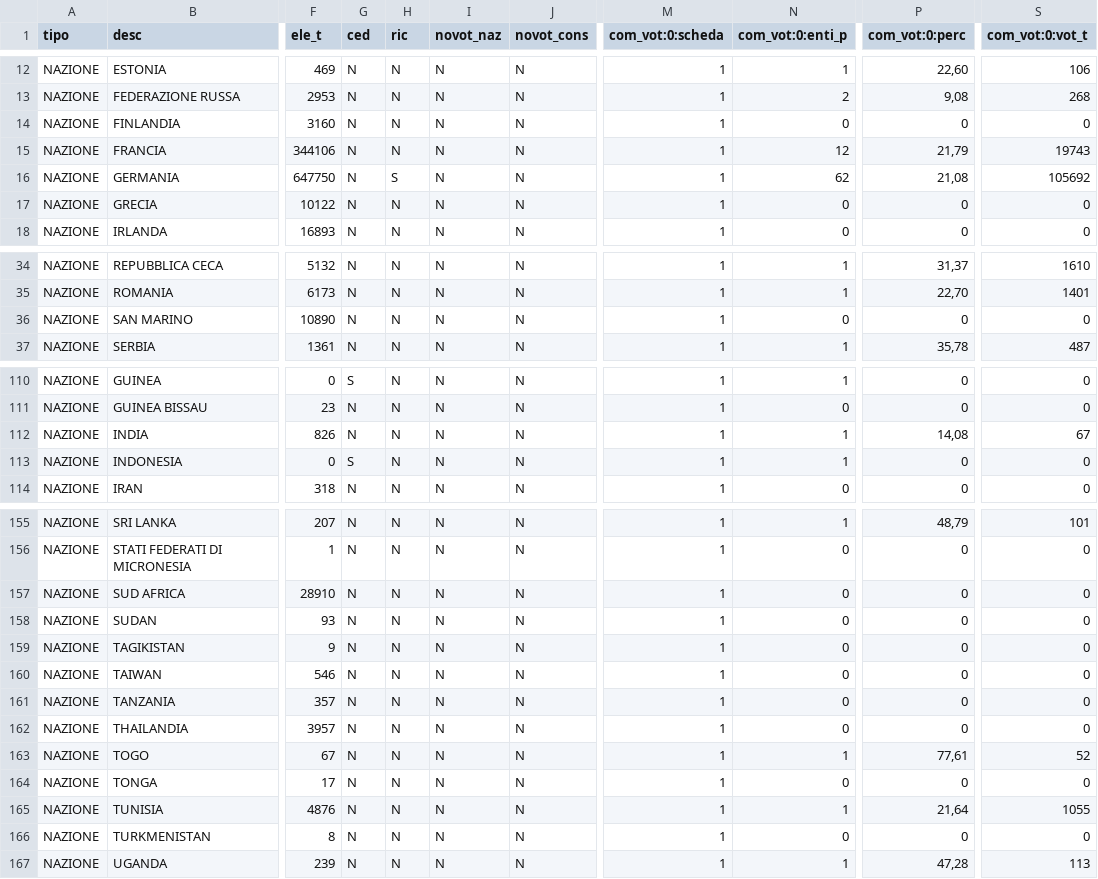
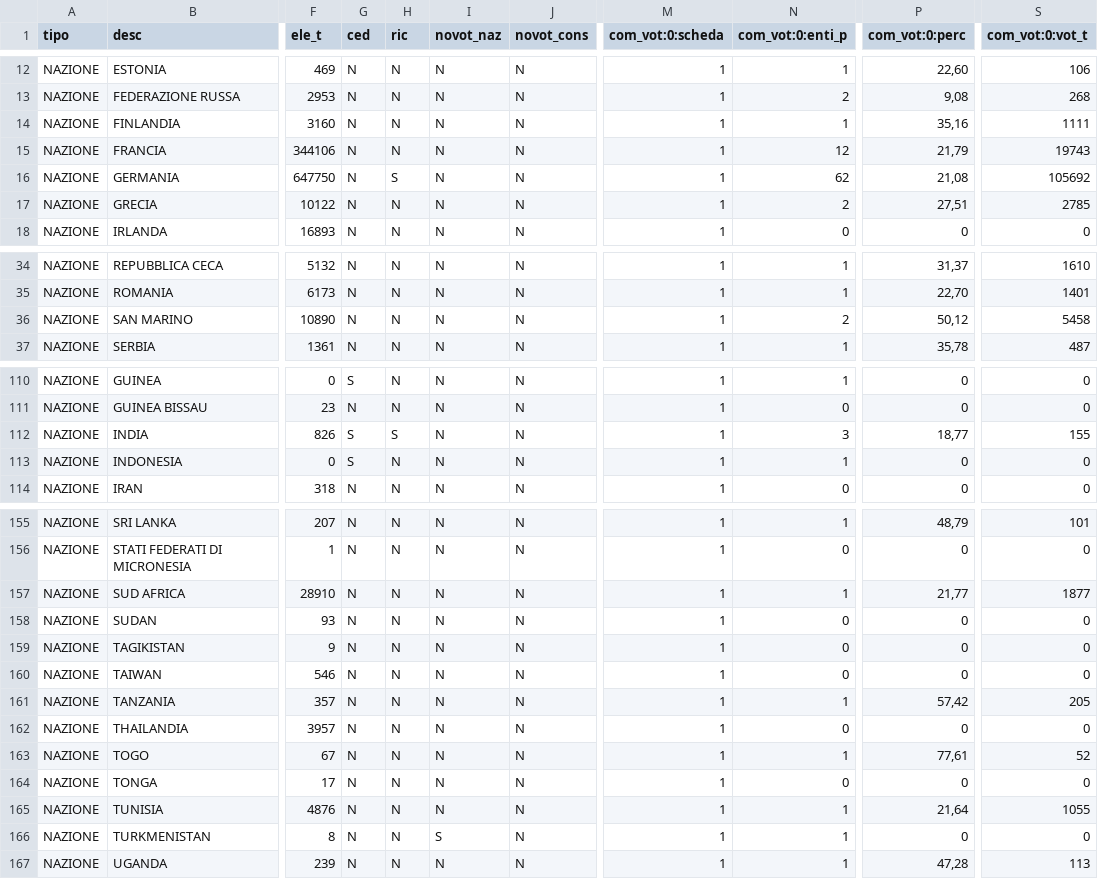
Before and after one commit to ondata/elezioni_2020, a CSV file: referendum/output/datiEstero.csv, drawn as a sheet; only a part is shown, gaps mark what is left out; the diff covers the shown part only; the diff names each change by its address in the sheet, - before the commit and + after, or states it on an @@ line.

```diff
--- a/referendum/output/datiEstero.csv
+++ b/referendum/output/datiEstero.csv
-N14 (com_vot:0:enti_p): 0
+N14 (com_vot:0:enti_p): 1
-P14 (com_vot:0:perc): 0
+P14 (com_vot:0:perc): 35,16
-S14 (com_vot:0:vot_t): 0
+S14 (com_vot:0:vot_t): 1111
-N17 (com_vot:0:enti_p): 0
+N17 (com_vot:0:enti_p): 2
-P17 (com_vot:0:perc): 0
+P17 (com_vot:0:perc): 27,51
-S17 (com_vot:0:vot_t): 0
+S17 (com_vot:0:vot_t): 2785
-N36 (com_vot:0:enti_p): 0
+N36 (com_vot:0:enti_p): 2
-P36 (com_vot:0:perc): 0
+P36 (com_vot:0:perc): 50,12
-S36 (com_vot:0:vot_t): 0
+S36 (com_vot:0:vot_t): 5458
-G112 (ced): N
+G112 (ced): S
-H112 (ric): N
+H112 (ric): S
-N112 (com_vot:0:enti_p): 1
+N112 (com_vot:0:enti_p): 3
-P112 (com_vot:0:perc): 14,08
+P112 (com_vot:0:perc): 18,77
-S112 (com_vot:0:vot_t): 67
+S112 (com_vot:0:vot_t): 155
-N157 (com_vot:0:enti_p): 0
+N157 (com_vot:0:enti_p): 1
-P157 (com_vot:0:perc): 0
+P157 (com_vot:0:perc): 21,77
-S157 (com_vot:0:vot_t): 0
+S157 (com_vot:0:vot_t): 1877
-N161 (com_vot:0:enti_p): 0
+N161 (com_vot:0:enti_p): 1
-P161 (com_vot:0:perc): 0
+P161 (com_vot:0:perc): 57,42
-S161 (com_vot:0:vot_t): 0
+S161 (com_vot:0:vot_t): 205
-I166 (novot_naz): N
+I166 (novot_naz): S
-N166 (com_vot:0:enti_p): 0
+N166 (com_vot:0:enti_p): 1
```
Also changed, not shown: 14 edited cells elsewhere in this file, referendum/output/affluenzaEstero.csv, referendum/output/affluenzaItalia.csv, 7 other files.
